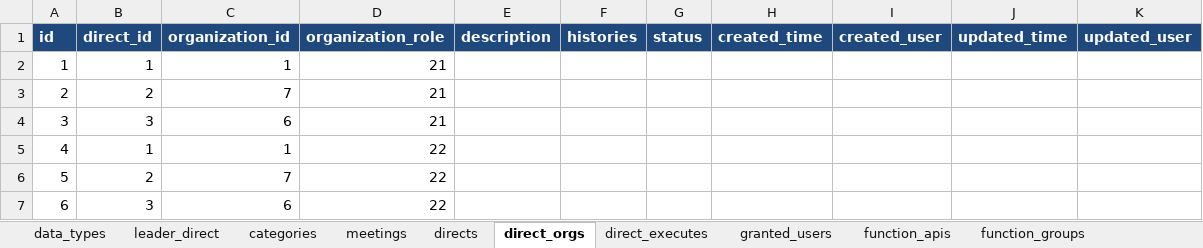
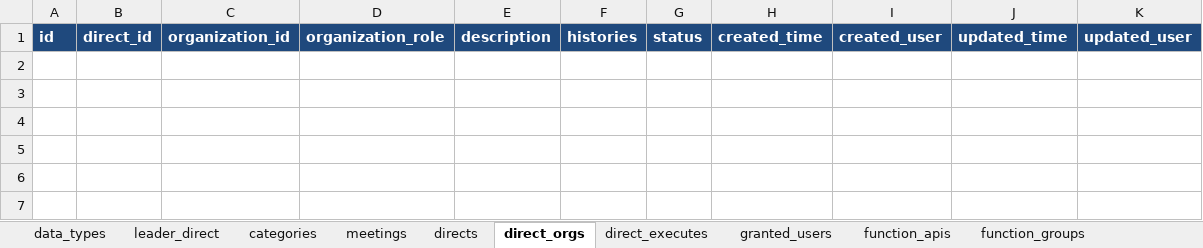
Before and after one commit to nvdinh185/leader-direct, an Excel workbook: db/excel/api-function-granted-users-cdld.xlsx, sheet direct_orgs, drawn as a sheet; values as stored, in another font and other column widths than the file's, no borders; the diff names each change by its address in the sheet, - before the commit and + after, or states it on an @@ line.

```diff
--- a/db/excel/api-function-granted-users-cdld.xlsx (sheet direct_orgs)
+++ b/db/excel/api-function-granted-users-cdld.xlsx (sheet direct_orgs)
-row 2: 1 | 1 | 1 | 21
-row 3: 2 | 2 | 7 | 21
-row 4: 3 | 3 | 6 | 21
-row 5: 4 | 1 | 1 | 22
-row 6: 5 | 2 | 7 | 22
-row 7: 6 | 3 | 6 | 22
```
Also changed, not shown: sheet leader_direct, sheet directs, sheet categories, sheet direct_executes, 4 other files.
